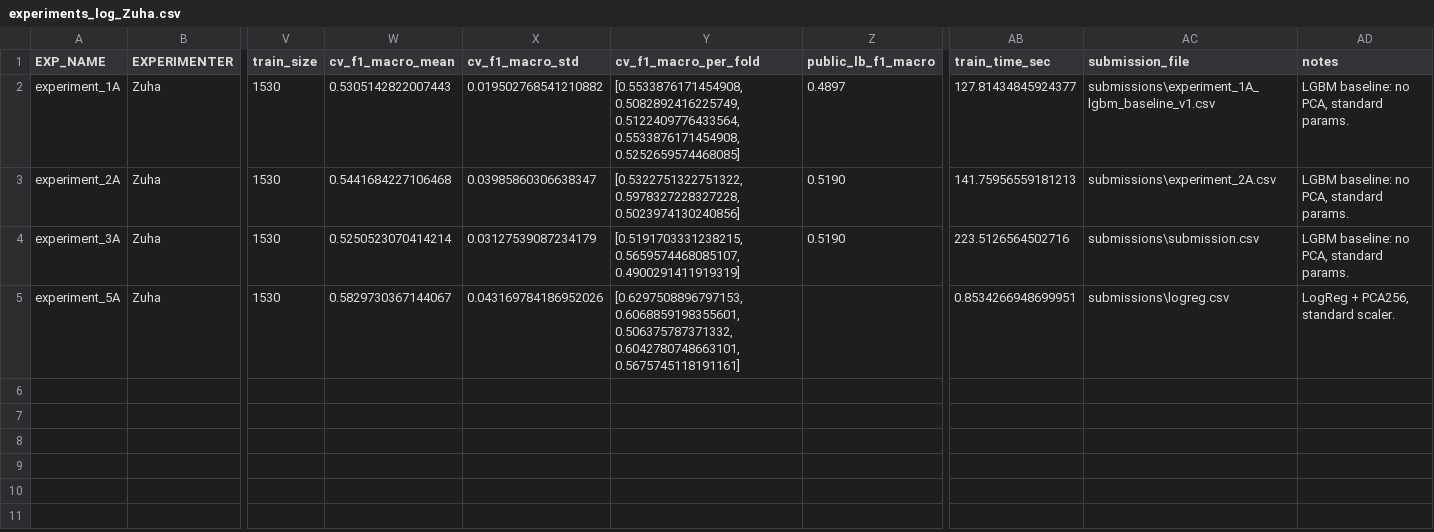
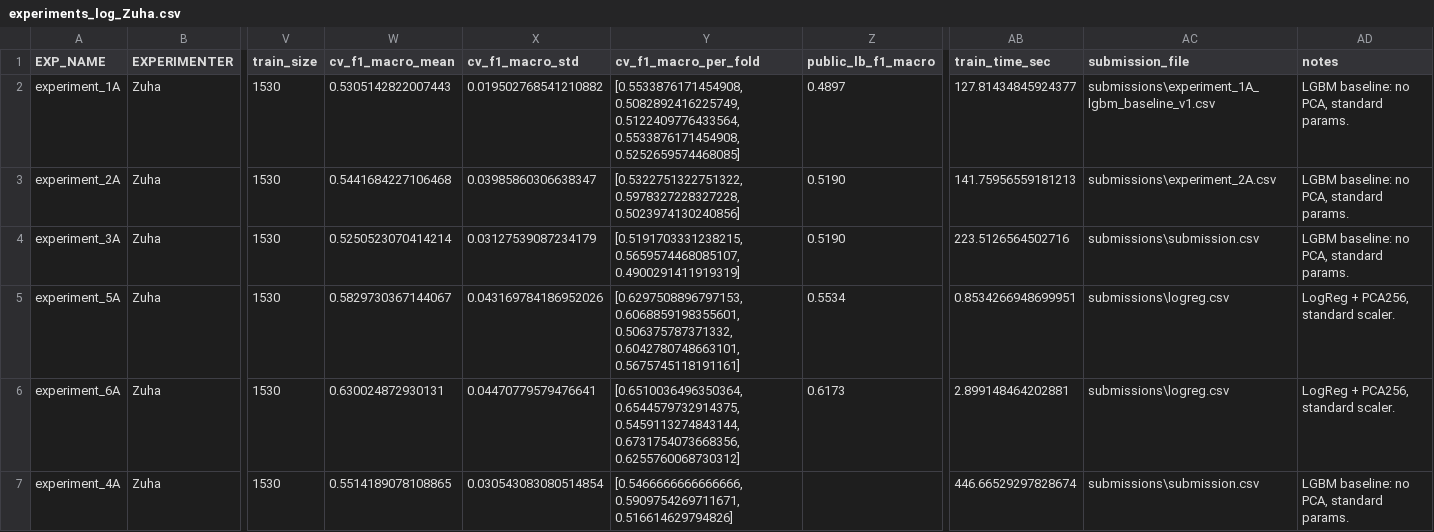
Before and after one commit to z-aqib/ml-competition, a CSV file: logs/experiments_log_Zuha.csv, drawn as a sheet; only a part is shown, gaps mark what is left out; rows hold the shown columns only; the diff names each change by its address in the sheet, - before the commit and + after, or states it on an @@ line.

Commit message:
experiment 6A

```diff
--- a/logs/experiments_log_Zuha.csv
+++ b/logs/experiments_log_Zuha.csv
-Z5 (public_lb_f1_macro): (empty)
+Z5 (public_lb_f1_macro): 0.5534
+row 6: experiment_6A | Zuha | 1530 | 0.630024872930131 | 0.04470779579476641 | [0.6510036496350364, 0.6544579732914375, 0.5459113274843144, 0.6731754073668356, 0.6255760068730312] | 0.6173 | 2.899148464202881 | submissions\logreg.csv | LogReg + PCA256, standard scaler.
+row 7: experiment_4A | Zuha | 1530 | 0.5514189078108865 | 0.030543083080514854 | [0.5466666666666666, 0.5909754269711671, 0.516614629794826] |  | 446.66529297828674 | submissions\submission.csv | LGBM baseline: no PCA, standard params.
```
Also changed, not shown: logs/logreg_Zuha.csv, submissions/logreg.csv, 1 other file.
